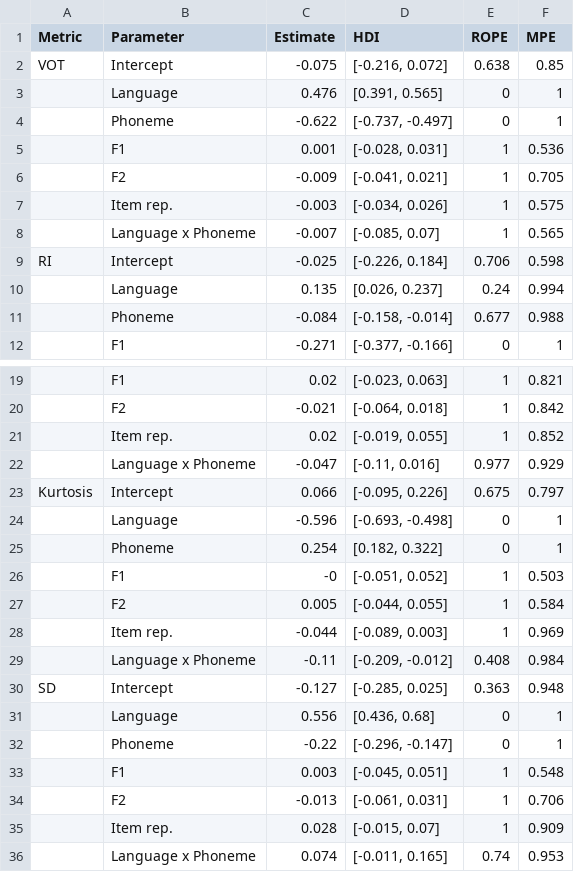
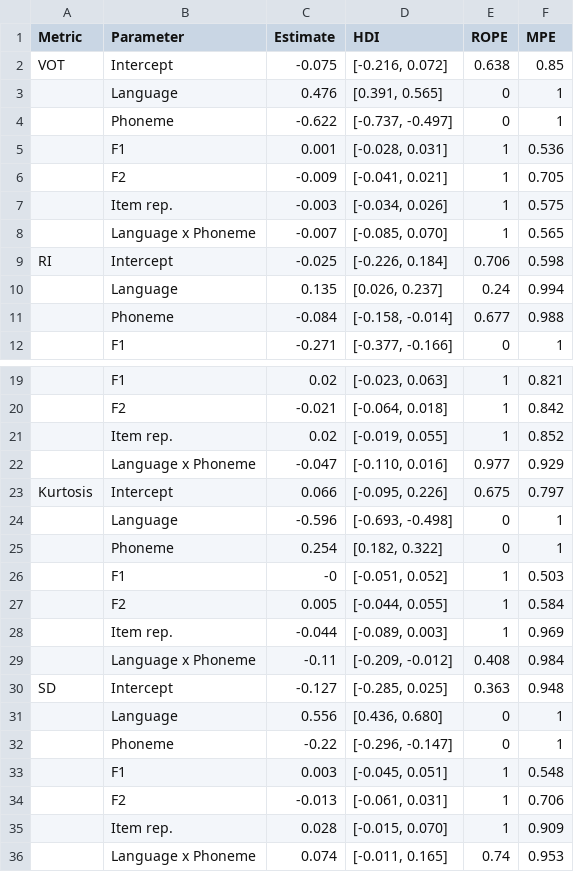
Before and after one commit to jvcasillas/spanish_english_coronals, a CSV file: data/tidy/table_bi_model_summary.csv, drawn as a sheet; only a part is shown, gaps mark what is left out; the diff names each change by its address in the sheet, - before the commit and + after, or states it on an @@ line.

```diff
--- a/data/tidy/table_bi_model_summary.csv
+++ b/data/tidy/table_bi_model_summary.csv
-D8 (HDI): [-0.085, 0.07]
+D8 (HDI): [-0.085, 0.070]
-D22 (HDI): [-0.11, 0.016]
+D22 (HDI): [-0.110, 0.016]
-D31 (HDI): [0.436, 0.68]
+D31 (HDI): [0.436, 0.680]
-D35 (HDI): [-0.015, 0.07]
+D35 (HDI): [-0.015, 0.070]
```
Also changed, not shown: data/tidy/table_bi_poa_model_summary.csv, data/tidy/table_mono_model_summary.csv, 1 other file.
